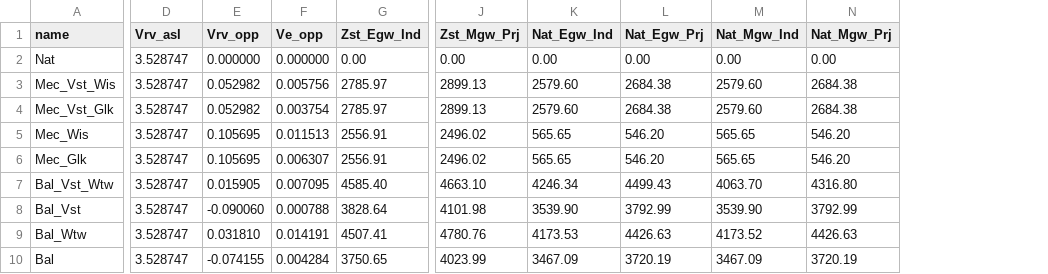
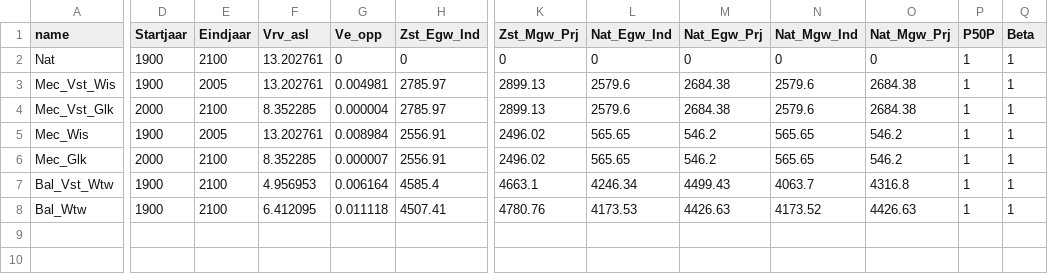
Before and after one commit to RuudvandenWijngaart/VestaDV, a CSV file: installaties/Ventilatie.csv, drawn as a sheet; only a part is shown, gaps mark what is left out; removed rows and columns are numbered as before the commit, all else as after; rows hold the shown columns only; the diff covers the shown part only; the diff names each change by its address in the sheet, - before the commit and + after, or states it on an @@ line.

Commit message:
Vervolg ventilatie en energievraagberekening

```diff
--- a/installaties/Ventilatie.csv
+++ b/installaties/Ventilatie.csv
+column D (Startjaar), rows 2-8: 1900 | 1900 | 2000 | 1900 | 2000 | 1900 | 1900
+column E (Eindjaar), rows 2-8: 2100 | 2005 | 2100 | 2005 | 2100 | 2100 | 2100
-column E (Vrv_opp), rows 2-7: 0.000000 | 0.052982 | 0.052982 | 0.105695 | 0.105695 | 0.015905; row 9: 0.031810
+column P (P50P), rows 2-8: all 1
+column Q (Beta), rows 2-8: all 1
-F2:F3 (Vrv_asl): 3.528747
+F2:F3 (Vrv_asl): 13.202761
-G2 (Ve_opp): 0.000000
+G2 (Ve_opp): 0
-H2 (Zst_Egw_Ind): 0.00
+H2 (Zst_Egw_Ind): 0
-K2 (Zst_Mgw_Prj): 0.00
+K2 (Zst_Mgw_Prj): 0
-L2 (Nat_Egw_Ind): 0.00
+L2 (Nat_Egw_Ind): 0
-M2 (Nat_Egw_Prj): 0.00
+M2 (Nat_Egw_Prj): 0
-N2 (Nat_Mgw_Ind): 0.00
+N2 (Nat_Mgw_Ind): 0
-O2 (Nat_Mgw_Prj): 0.00
+O2 (Nat_Mgw_Prj): 0
-G3 (Ve_opp): 0.005756
+G3 (Ve_opp): 0.004981
-L3:L4 (Nat_Egw_Ind): 2579.60
+L3:L4 (Nat_Egw_Ind): 2579.6
-N3:N4 (Nat_Mgw_Ind): 2579.60
+N3:N4 (Nat_Mgw_Ind): 2579.6
-F4 (Vrv_asl): 3.528747
+F4 (Vrv_asl): 8.352285
-G4 (Ve_opp): 0.003754
+G4 (Ve_opp): 0.000004
-F5 (Vrv_asl): 3.528747
+F5 (Vrv_asl): 13.202761
-G5 (Ve_opp): 0.011513
+G5 (Ve_opp): 0.008984
-M5:M6 (Nat_Egw_Prj): 546.20
+M5:M6 (Nat_Egw_Prj): 546.2
-O5:O6 (Nat_Mgw_Prj): 546.20
+O5:O6 (Nat_Mgw_Prj): 546.2
-F6 (Vrv_asl): 3.528747
+F6 (Vrv_asl): 8.352285
-G6 (Ve_opp): 0.006307
+G6 (Ve_opp): 0.000007
-F7 (Vrv_asl): 3.528747
+F7 (Vrv_asl): 4.956953
-G7 (Ve_opp): 0.007095
+G7 (Ve_opp): 0.006164
-H7 (Zst_Egw_Ind): 4585.40
+H7 (Zst_Egw_Ind): 4585.4
-K7 (Zst_Mgw_Prj): 4663.10
+K7 (Zst_Mgw_Prj): 4663.1
-N7 (Nat_Mgw_Ind): 4063.70
+N7 (Nat_Mgw_Ind): 4063.7
-O7 (Nat_Mgw_Prj): 4316.80
+O7 (Nat_Mgw_Prj): 4316.8
-row 8: Bal_Vst | 3.528747 | -0.090060 | 0.000788 | 3828.64 | 4101.98 | 3539.90 | 3792.99 | 3539.90 | 3792.99
-F8 (Vrv_asl): 3.528747
+F8 (Vrv_asl): 6.412095
-G8 (Ve_opp): 0.014191
+G8 (Ve_opp): 0.011118
-row 10: Bal | 3.528747 | -0.074155 | 0.004284 | 3750.65 | 4023.99 | 3467.09 | 3720.19 | 3467.09 | 3720.19
```
Also changed, not shown: 2 edited cells elsewhere in this file, 11 other files.
